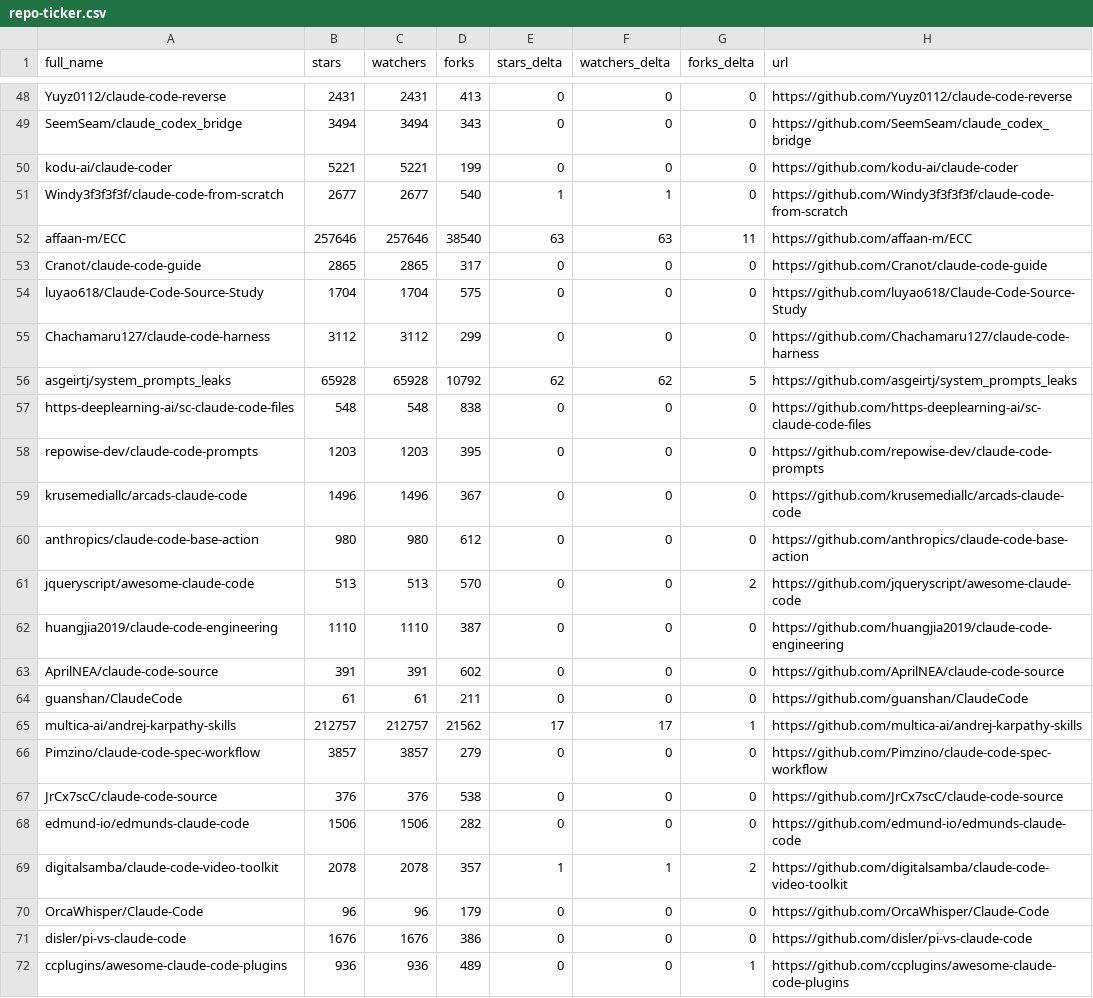
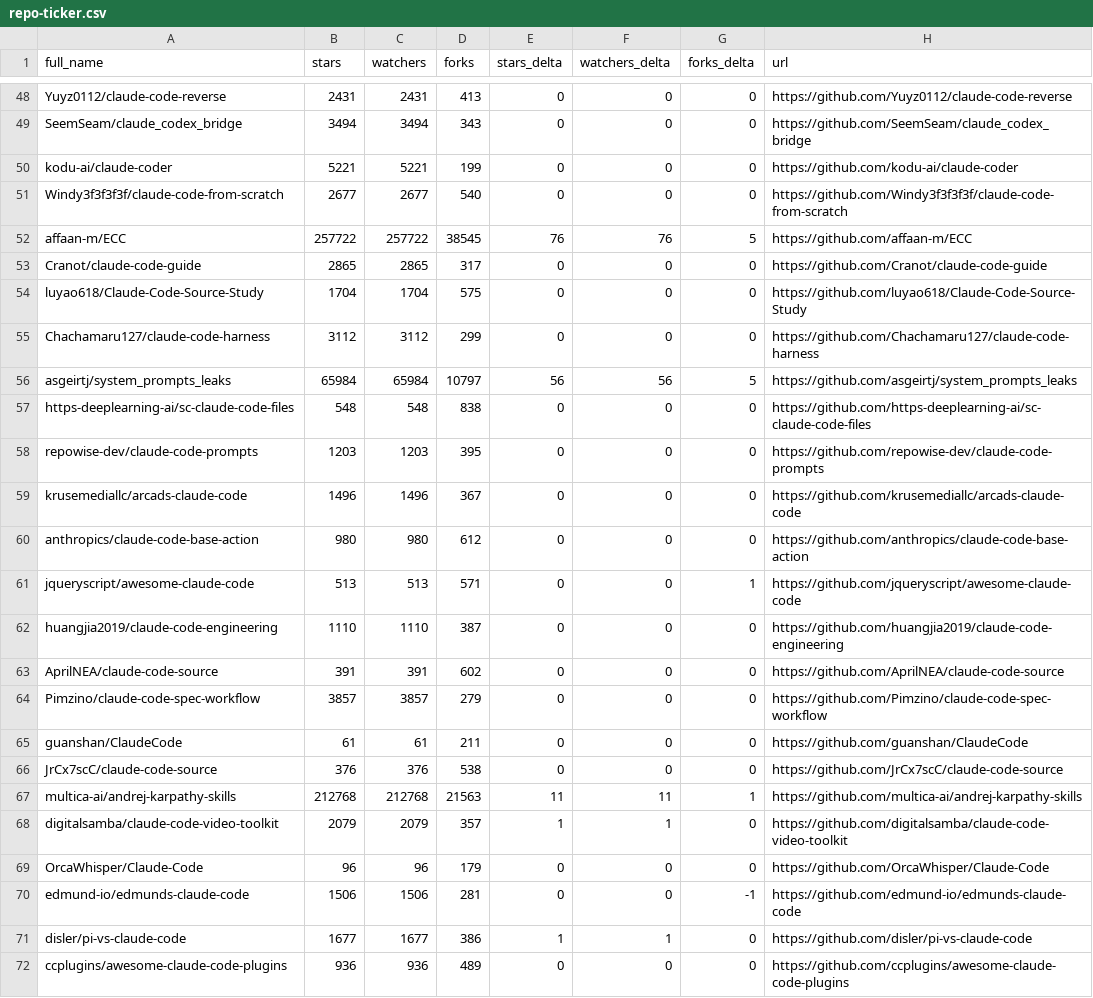
Before and after one commit to redtrades/awesome-claude-code, a CSV file: data/repo-ticker.csv, drawn as a sheet; only a part is shown, gaps mark what is left out; the diff covers the shown part only.

```diff
--- a/data/repo-ticker.csv
+++ b/data/repo-ticker.csv
@@ -50,4 +50,4 @@ SeemSeam/claude_codex_bridge,3494,3494,343,0,0,0,https://github.com/SeemSeam/cla
 kodu-ai/claude-coder,5221,5221,199,0,0,0,https://github.com/kodu-ai/claude-coder
-Windy3f3f3f3f/claude-code-from-scratch,2677,2677,540,1,1,0,https://github.com/Windy3f3f3f3f/claude-code-from-scratch
-affaan-m/ECC,257646,257646,38540,63,63,11,https://github.com/affaan-m/ECC
+Windy3f3f3f3f/claude-code-from-scratch,2677,2677,540,0,0,0,https://github.com/Windy3f3f3f3f/claude-code-from-scratch
+affaan-m/ECC,257722,257722,38545,76,76,5,https://github.com/affaan-m/ECC
 Cranot/claude-code-guide,2865,2865,317,0,0,0,https://github.com/Cranot/claude-code-guide
@@ -55,3 +55,3 @@ luyao618/Claude-Code-Source-Study,1704,1704,575,0,0,0,https://github.com/luyao61
 Chachamaru127/claude-code-harness,3112,3112,299,0,0,0,https://github.com/Chachamaru127/claude-code-harness
-asgeirtj/system_prompts_leaks,65928,65928,10792,62,62,5,https://github.com/asgeirtj/system_prompts_leaks
+asgeirtj/system_prompts_leaks,65984,65984,10797,56,56,5,https://github.com/asgeirtj/system_prompts_leaks
 https-deeplearning-ai/sc-claude-code-files,548,548,838,0,0,0,https://github.com/https-deeplearning-ai/sc-claude-code-files
@@ -60,13 +60,13 @@ krusemediallc/arcads-claude-code,1496,1496,367,0,0,0,https://github.com/krusemed
 anthropics/claude-code-base-action,980,980,612,0,0,0,https://github.com/anthropics/claude-code-base-action
-jqueryscript/awesome-claude-code,513,513,570,0,0,2,https://github.com/jqueryscript/awesome-claude-code
+jqueryscript/awesome-claude-code,513,513,571,0,0,1,https://github.com/jqueryscript/awesome-claude-code
 huangjia2019/claude-code-engineering,1110,1110,387,0,0,0,https://github.com/huangjia2019/claude-code-engineering
 AprilNEA/claude-code-source,391,391,602,0,0,0,https://github.com/AprilNEA/claude-code-source
+Pimzino/claude-code-spec-workflow,3857,3857,279,0,0,0,https://github.com/Pimzino/claude-code-spec-workflow
 guanshan/ClaudeCode,61,61,211,0,0,0,https://github.com/guanshan/ClaudeCode
-multica-ai/andrej-karpathy-skills,212757,212757,21562,17,17,1,https://github.com/multica-ai/andrej-karpathy-skills
-Pimzino/claude-code-spec-workflow,3857,3857,279,0,0,0,https://github.com/Pimzino/claude-code-spec-workflow
 JrCx7scC/claude-code-source,376,376,538,0,0,0,https://github.com/JrCx7scC/claude-code-source
-edmund-io/edmunds-claude-code,1506,1506,282,0,0,0,https://github.com/edmund-io/edmunds-claude-code
-digitalsamba/claude-code-video-toolkit,2078,2078,357,1,1,2,https://github.com/digitalsamba/claude-code-video-toolkit
+multica-ai/andrej-karpathy-skills,212768,212768,21563,11,11,1,https://github.com/multica-ai/andrej-karpathy-skills
+digitalsamba/claude-code-video-toolkit,2079,2079,357,1,1,0,https://github.com/digitalsamba/claude-code-video-toolkit
 OrcaWhisper/Claude-Code,96,96,179,0,0,0,https://github.com/OrcaWhisper/Claude-Code
-disler/pi-vs-claude-code,1676,1676,386,0,0,0,https://github.com/disler/pi-vs-claude-code
-ccplugins/awesome-claude-code-plugins,936,936,489,0,0,1,https://github.com/ccplugins/awesome-claude-code-plugins
+edmund-io/edmunds-claude-code,1506,1506,281,0,0,-1,https://github.com/edmund-io/edmunds-claude-code
+disler/pi-vs-claude-code,1677,1677,386,1,1,0,https://github.com/disler/pi-vs-claude-code
+ccplugins/awesome-claude-code-plugins,936,936,489,0,0,0,https://github.com/ccplugins/awesome-claude-code-plugins
```
Also changed, not shown: 1 added row, 1 removed row, 2 moved rows and 78 edited cells elsewhere in this file, 2 other files.
